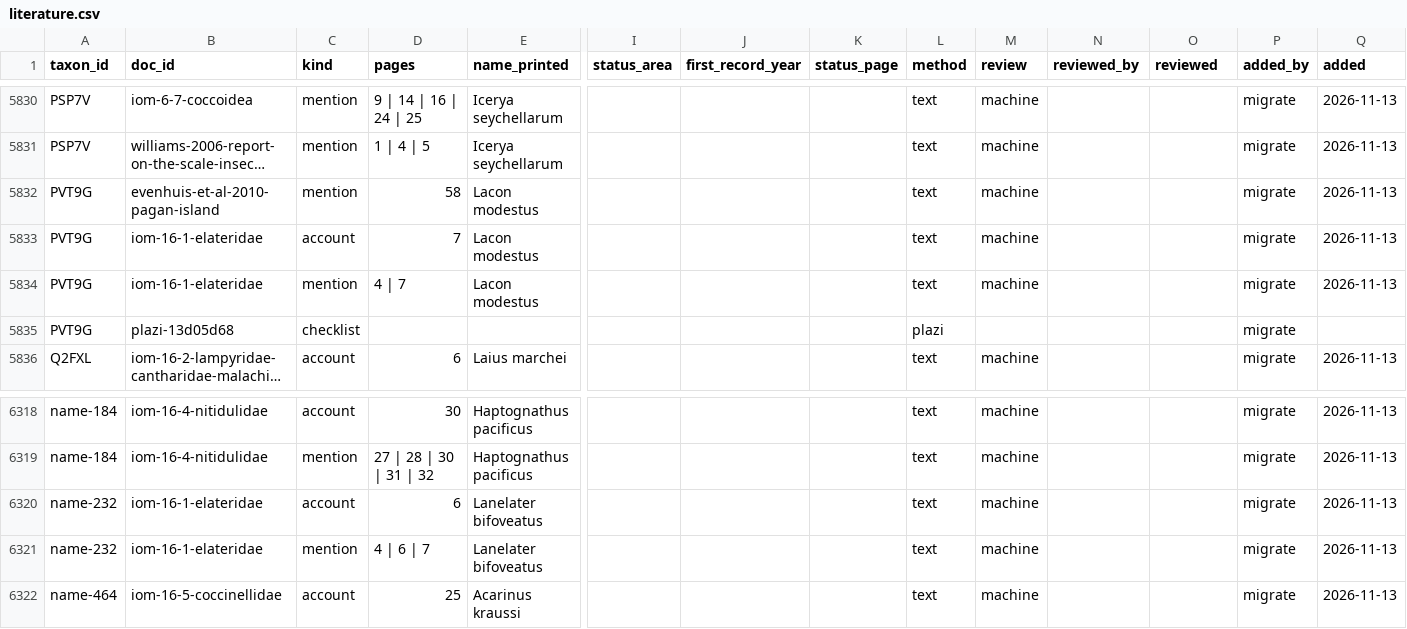
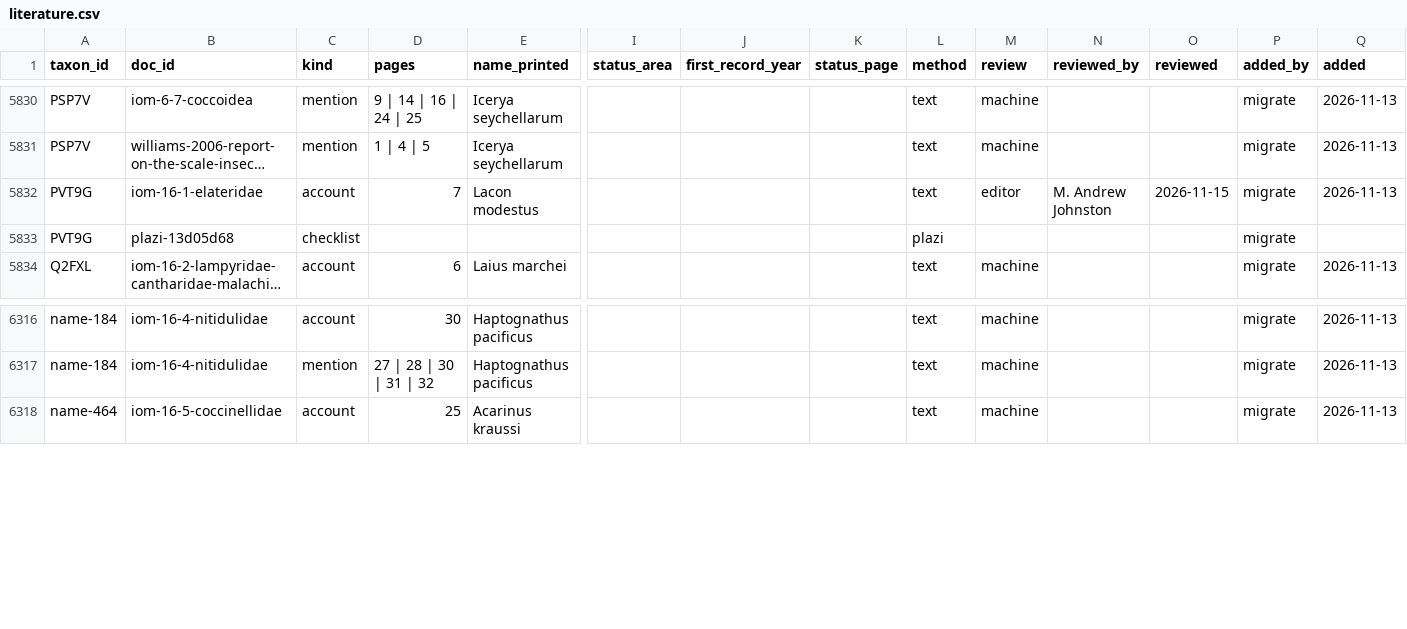
Before and after one commit to mandrewj/guam_insects, a CSV file: dataset/literature.csv, drawn as a sheet; only a part is shown, gaps mark what is left out; long unchanged cells end in …; removed rows and columns are numbered as before the commit, all else as after; rows hold the shown columns only; the diff names each change by its address in the sheet, - before the commit and + after, or states it on an @@ line.

Commit message:
Editor: 30 changes by M. Andrew Johnston
- 5CLMZ: deleted from the database (harvested in error.)
- 89JN: deleted from the database (harvested in error.)
- CZMM: deleted from the database (not from micronesia)
- 629Z7: deleted from the database (not in micronesia)
- Bostrichus capucinus merged into Xylopsocus capucinus (synonym)
- LVJF8: deleted from the database (harvested in error)
- 3BSD: deleted from the database (harvested in error)
- Dinoderus: confirmed
- Dinoderus: introduced
- Enneadesmus nicobaricus merged into Xylopsocus capucinus (synonym)
- 4BX5: deleted from the database (harvested in error)
- 52CG7: deleted from the database
- 7N3H: deleted from the database
- Menimus: confirmed
- Tenebrionidae: confirmed
- Alphitobius diaperinus: reviewed (flag new cleared)
- Elateridae: confirmed
- Elateridae: native
- Lanelater: confirmed
- Lanelater bifoveatus: confirmed
- Lanelater bifoveatus: literature row from iom-16-1-elateridae rejected
- Lanelater bifoveatus: literature row from iom-16-1-elateridae rejected
- Lanelater bifoveatus: Guam present (iom-16-1-elateridae)
- Lacon: confirmed
- Lacon modestus: confirmed
- Lacon modestus: introduced
- Lacon modestus: literature from iom-16-1-elateridae reviewed
- Lacon modestus: literature row from evenhuis-et-al-2010-pagan-island rejected
- Lacon modestus: literature row from iom-16-1-elateridae rejected
- Lacon modestus: Saipan present (iom-16-1-elateridae)

Added-by: M. Andrew Johnston

```diff
--- a/dataset/literature.csv
+++ b/dataset/literature.csv
-row 5832: PVT9G | evenhuis-et-al-2010-pagan-island | mention | 58 | Lacon modestus |  |  |  | text | machine |  |  | migrate | 2026-11-13
-M5832 (review): machine
+M5832 (review): editor
-N5832 (reviewed_by): (empty)
+N5832 (reviewed_by): M. Andrew Johnston
-O5832 (reviewed): (empty)
+O5832 (reviewed): 2026-11-15
-row 5834: PVT9G | iom-16-1-elateridae | mention | 4 | 7 | Lacon modestus |  |  |  | text | machine |  |  | migrate | 2026-11-13
-row 6320: name-232 | iom-16-1-elateridae | account | 6 | Lanelater bifoveatus |  |  |  | text | machine |  |  | migrate | 2026-11-13
-row 6321: name-232 | iom-16-1-elateridae | mention | 4 | 6 | 7 | Lanelater bifoveatus |  |  |  | text | machine |  |  | migrate | 2026-11-13
```
Also changed, not shown: dataset/distribution.csv, 2 other files.
